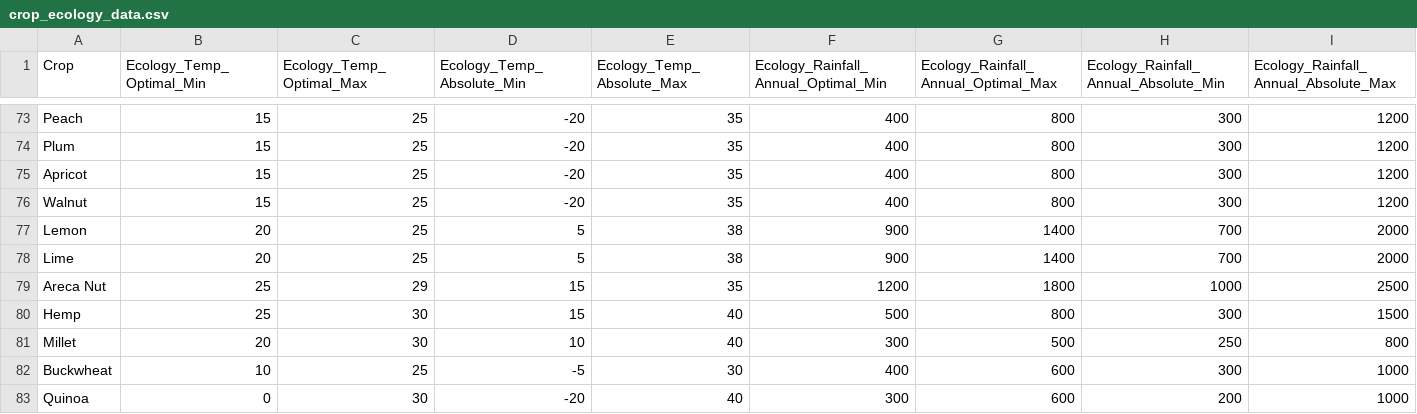
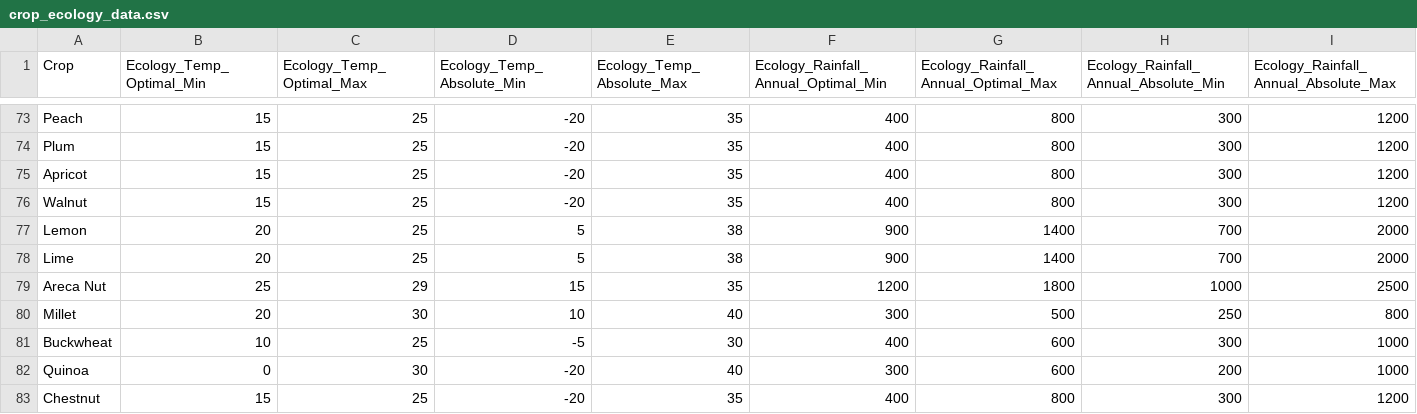
Before and after one commit to curtoz-007/Hami-Kisaan, a CSV file: be/Datasets/crop_ecology_data.csv, drawn as a sheet; only a part is shown, gaps mark what is left out; the shorter side is filled out with more unchanged rows; rows hold the shown columns only; the diff names each change by its address in the sheet, - before the commit and + after, or states it on an @@ line.

```diff
--- a/be/Datasets/crop_ecology_data.csv
+++ b/be/Datasets/crop_ecology_data.csv
-row 80: Hemp | 25 | 30 | 15 | 40 | 500 | 800 | 300 | 1500
```
Also changed, not shown: 27 other files.
